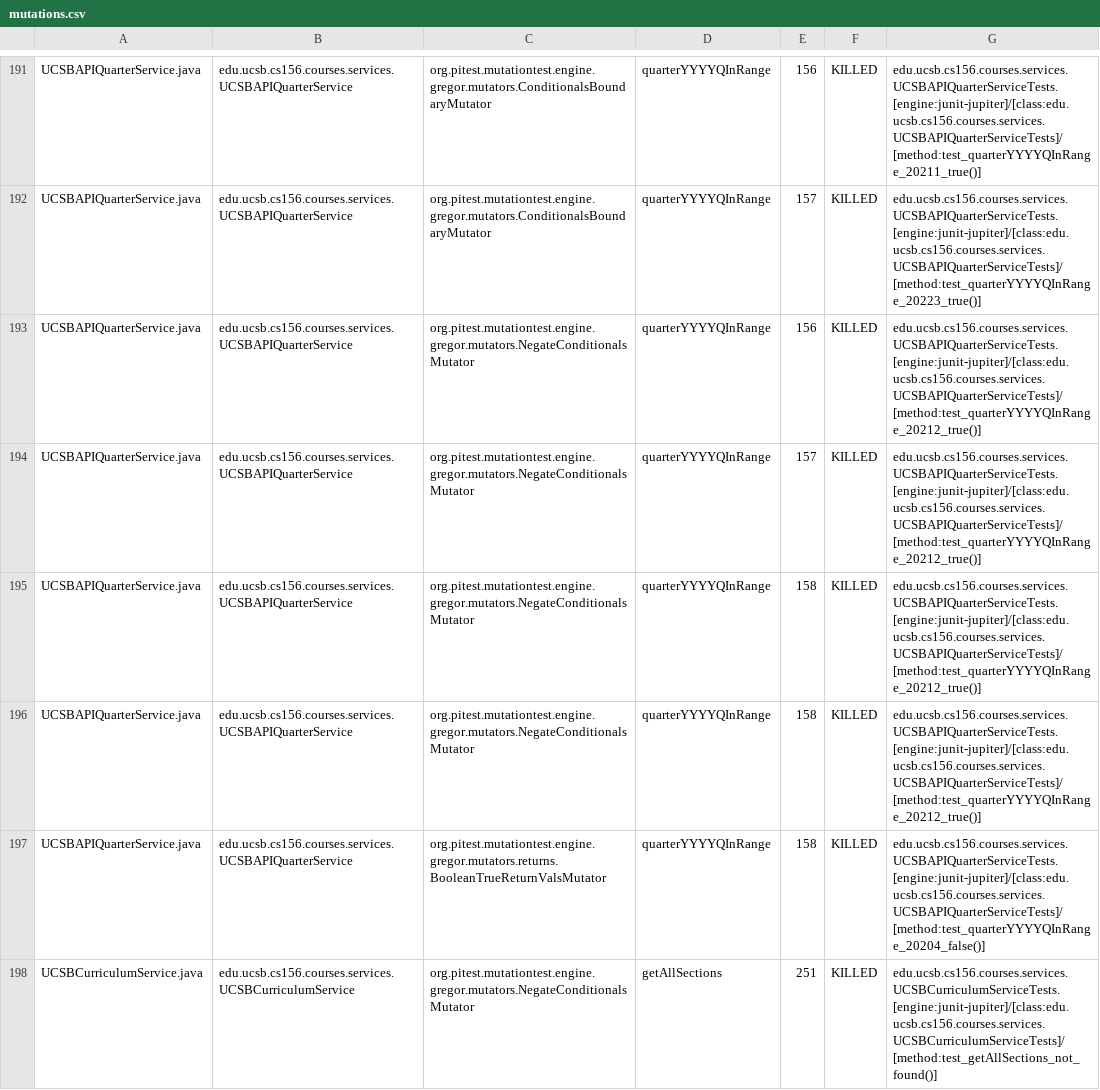
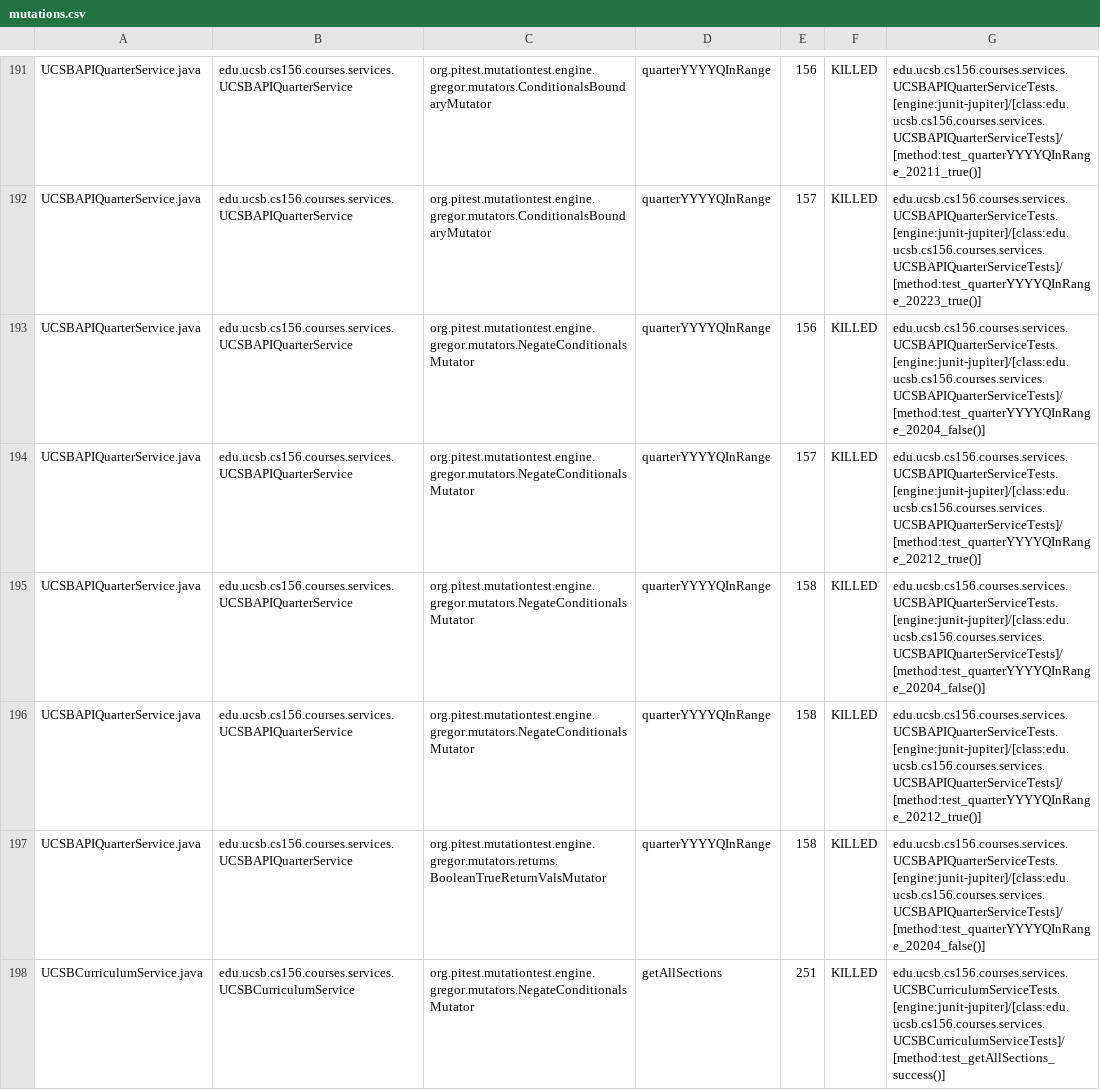
Before and after one commit to ucsb-cs156-f25/proj-courses-f25-01, a CSV file: prs/27/pitest/mutations.csv, drawn as a sheet; only a part is shown, gaps mark what is left out; the diff covers the shown part only.

Commit message:
Deploying to gh-pages from @ ucsb-cs156-f25/proj-courses-f25-01@240301886beca5b6a59565d0763449ba1d998495 🚀

```diff
--- a/prs/27/pitest/mutations.csv
+++ b/prs/27/pitest/mutations.csv
@@ -192,7 +192,7 @@ UCSBAPIQuarterService.java,edu.ucsb.cs156.courses.services.UCSBAPIQuarterService
 UCSBAPIQuarterService.java,edu.ucsb.cs156.courses.services.UCSBAPIQuarterService,org.pitest.mutationtest.engine.gregor.mutators.ConditionalsBoundaryMutator,quarterYYYYQInRange,157,KILLED,edu.ucsb.cs156.courses.services.UCSBAPIQuarterServiceTests.[engine:junit-jupiter]/[class:edu.ucsb.cs156.courses.services.UCSBAPIQuarterServiceTests]/[method:test_quarterYYYYQInRange_20223_true()]
-UCSBAPIQuarterService.java,edu.ucsb.cs156.courses.services.UCSBAPIQuarterService,org.pitest.mutationtest.engine.gregor.mutators.NegateConditionalsMutator,quarterYYYYQInRange,156,KILLED,edu.ucsb.cs156.courses.services.UCSBAPIQuarterServiceTests.[engine:junit-jupiter]/[class:edu.ucsb.cs156.courses.services.UCSBAPIQuarterServiceTests]/[method:test_quarterYYYYQInRange_20212_true()]
+UCSBAPIQuarterService.java,edu.ucsb.cs156.courses.services.UCSBAPIQuarterService,org.pitest.mutationtest.engine.gregor.mutators.NegateConditionalsMutator,quarterYYYYQInRange,156,KILLED,edu.ucsb.cs156.courses.services.UCSBAPIQuarterServiceTests.[engine:junit-jupiter]/[class:edu.ucsb.cs156.courses.services.UCSBAPIQuarterServiceTests]/[method:test_quarterYYYYQInRange_20204_false()]
 UCSBAPIQuarterService.java,edu.ucsb.cs156.courses.services.UCSBAPIQuarterService,org.pitest.mutationtest.engine.gregor.mutators.NegateConditionalsMutator,quarterYYYYQInRange,157,KILLED,edu.ucsb.cs156.courses.services.UCSBAPIQuarterServiceTests.[engine:junit-jupiter]/[class:edu.ucsb.cs156.courses.services.UCSBAPIQuarterServiceTests]/[method:test_quarterYYYYQInRange_20212_true()]
-UCSBAPIQuarterService.java,edu.ucsb.cs156.courses.services.UCSBAPIQuarterService,org.pitest.mutationtest.engine.gregor.mutators.NegateConditionalsMutator,quarterYYYYQInRange,158,KILLED,edu.ucsb.cs156.courses.services.UCSBAPIQuarterServiceTests.[engine:junit-jupiter]/[class:edu.ucsb.cs156.courses.services.UCSBAPIQuarterServiceTests]/[method:test_quarterYYYYQInRange_20212_true()]
+UCSBAPIQuarterService.java,edu.ucsb.cs156.courses.services.UCSBAPIQuarterService,org.pitest.mutationtest.engine.gregor.mutators.NegateConditionalsMutator,quarterYYYYQInRange,158,KILLED,edu.ucsb.cs156.courses.services.UCSBAPIQuarterServiceTests.[engine:junit-jupiter]/[class:edu.ucsb.cs156.courses.services.UCSBAPIQuarterServiceTests]/[method:test_quarterYYYYQInRange_20204_false()]
 UCSBAPIQuarterService.java,edu.ucsb.cs156.courses.services.UCSBAPIQuarterService,org.pitest.mutationtest.engine.gregor.mutators.NegateConditionalsMutator,quarterYYYYQInRange,158,KILLED,edu.ucsb.cs156.courses.services.UCSBAPIQuarterServiceTests.[engine:junit-jupiter]/[class:edu.ucsb.cs156.courses.services.UCSBAPIQuarterServiceTests]/[method:test_quarterYYYYQInRange_20212_true()]
 UCSBAPIQuarterService.java,edu.ucsb.cs156.courses.services.UCSBAPIQuarterService,org.pitest.mutationtest.engine.gregor.mutators.returns.BooleanTrueReturnValsMutator,quarterYYYYQInRange,158,KILLED,edu.ucsb.cs156.courses.services.UCSBAPIQuarterServiceTests.[engine:junit-jupiter]/[class:edu.ucsb.cs156.courses.services.UCSBAPIQuarterServiceTests]/[method:test_quarterYYYYQInRange_20204_false()]
-UCSBCurriculumService.java,edu.ucsb.cs156.courses.services.UCSBCurriculumService,org.pitest.mutationtest.engine.gregor.mutators.NegateConditionalsMutator,getAllSections,251,KILLED,edu.ucsb.cs156.courses.services.UCSBCurriculumServiceTests.[engine:junit-jupiter]/[class:edu.ucsb.cs156.courses.services.UCSBCurriculumServiceTests]/[method:test_getAllSections_not_found()]
+UCSBCurriculumService.java,edu.ucsb.cs156.courses.services.UCSBCurriculumService,org.pitest.mutationtest.engine.gregor.mutators.NegateConditionalsMutator,getAllSections,251,KILLED,edu.ucsb.cs156.courses.services.UCSBCurriculumServiceTests.[engine:junit-jupiter]/[class:edu.ucsb.cs156.courses.services.UCSBCurriculumServiceTests]/[method:test_getAllSections_success()]
```
Also changed, not shown: 1 added row, 1 removed row and 64 edited cells elsewhere in this file, 51 other files.
